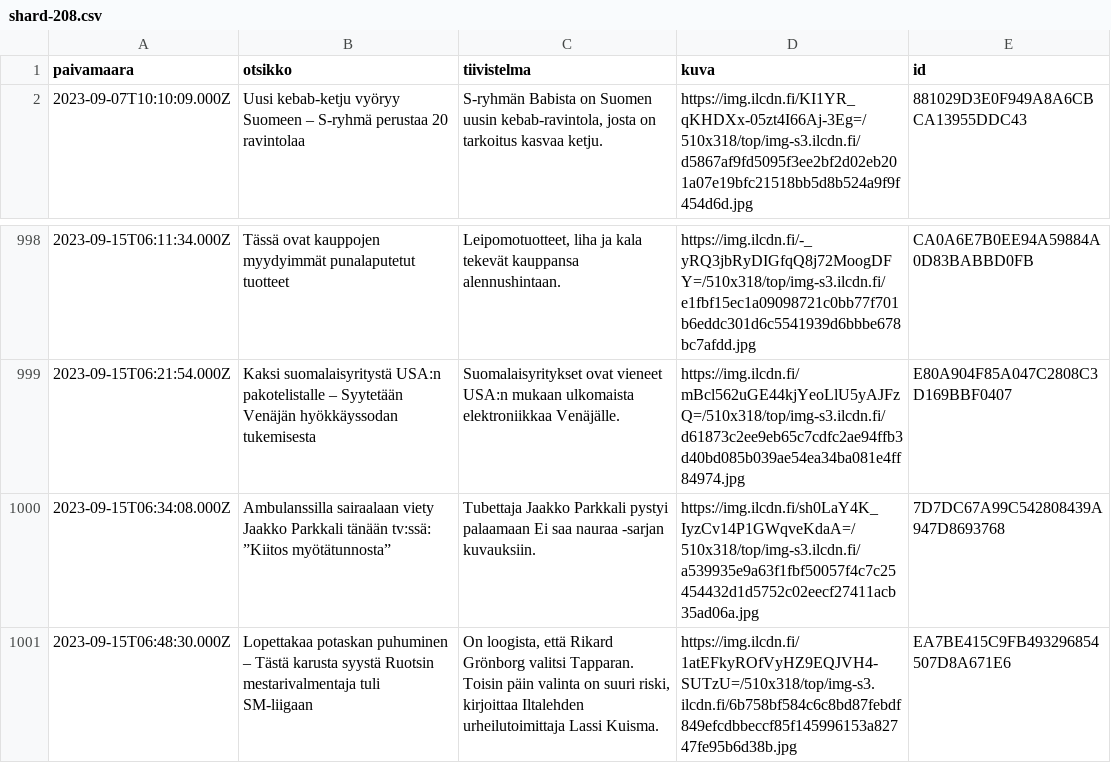
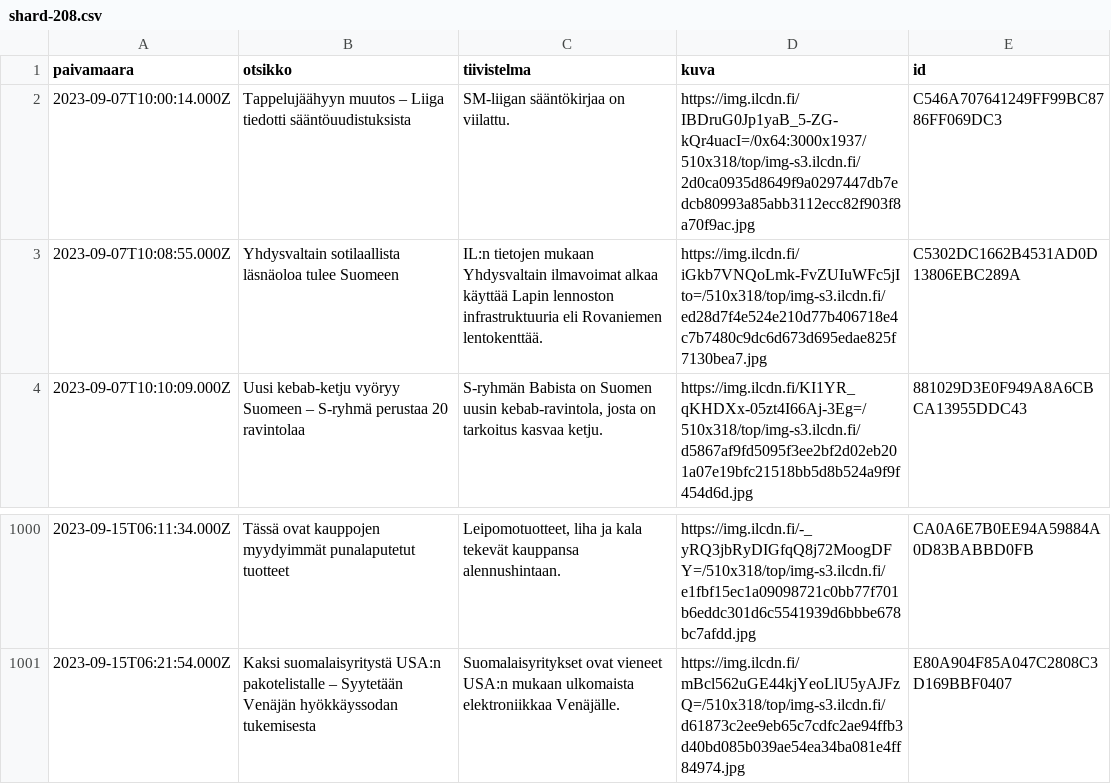
Before and after one commit to nkrusch/fi-news-corpus, a CSV file: corpus/shard-208.csv, drawn as a sheet; only a part is shown, gaps mark what is left out; removed rows and columns are numbered as before the commit, all else as after; the diff names each change by its address in the sheet, - before the commit and + after, or states it on an @@ line.

```diff
--- a/corpus/shard-208.csv
+++ b/corpus/shard-208.csv
+row 2: 2023-09-07T10:00:14.000Z | Tappelujäähyyn muutos – Liiga tiedotti sääntöuudistuksista | SM-liigan sääntökirjaa on viilattu. | https://img.ilcdn.fi/IBDruG0Jp1yaB_5-ZG-kQr4uacI=/0x64:3000x1937/510x318/top/img-s3.ilcdn.fi/2d0ca0935d8649f9a0297447db7edcb80993a85abb3112ecc82f903f8a70f9ac.jpg | C546A707641249FF99BC8786FF069DC3
+row 3: 2023-09-07T10:08:55.000Z | Yhdysvaltain sotilaallista läsnäoloa tulee Suomeen | IL:n tietojen mukaan Yhdysvaltain ilmavoimat alkaa käyttää Lapin lennoston infrastruktuuria eli Rovaniemen lentokenttää. | https://img.ilcdn.fi/iGkb7VNQoLmk-FvZUIuWFc5jIto=/510x318/top/img-s3.ilcdn.fi/ed28d7f4e524e210d77b406718e4c7b7480c9dc6d673d695edae825f7130bea7.jpg | C5302DC1662B4531AD0D13806EBC289A
-row 1000: 2023-09-15T06:34:08.000Z | Ambulanssilla sairaalaan viety Jaakko Parkkali tänään tv:ssä: ”Kiitos myötätunnosta” | Tubettaja Jaakko Parkkali pystyi palaamaan Ei saa nauraa -sarjan kuvauksiin. | https://img.ilcdn.fi/sh0LaY4K_IyzCv14P1GWqveKdaA=/510x318/top/img-s3.ilcdn.fi/a539935e9a63f1fbf50057f4c7c25454432d1d5752c02eecf27411acb35ad06a.jpg | 7D7DC67A99C542808439A947D8693768
-row 1001: 2023-09-15T06:48:30.000Z | Lopettakaa potaskan puhuminen – Tästä karusta syystä Ruotsin mestarivalmentaja tuli SM-liigaan | On loogista, että Rikard Grönborg valitsi Tapparan. Toisin päin valinta on suuri riski, kirjoittaa Iltalehden urheilutoimittaja Lassi Kuisma. | https://img.ilcdn.fi/1atEFkyROfVyHZ9EQJVH4-SUTzU=/510x318/top/img-s3.ilcdn.fi/6b758bf584c6c8bd87febdf849efcdbbeccf85f145996153a82747fe95b6d38b.jpg | EA7BE415C9FB493296854507D8A671E6
```
Also changed, not shown: corpus/shard-201.csv, corpus/shard-202.csv, 17 other files.
